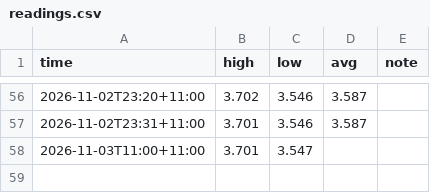
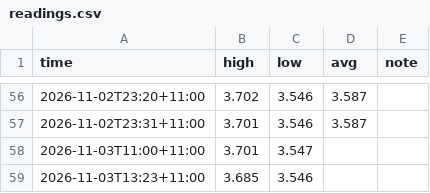
Before and after one commit to Lwhitehouse8/mur-balancing, a CSV file: readings.csv, drawn as a sheet; only a part is shown, gaps mark what is left out.

```diff
--- a/readings.csv
+++ b/readings.csv
@@ -58 +58,2 @@ time,high,low,avg,note
 2026-11-03T11:00+11:00,3.701,3.547,,
+2026-11-03T13:23+11:00,3.685,3.546,,
```
